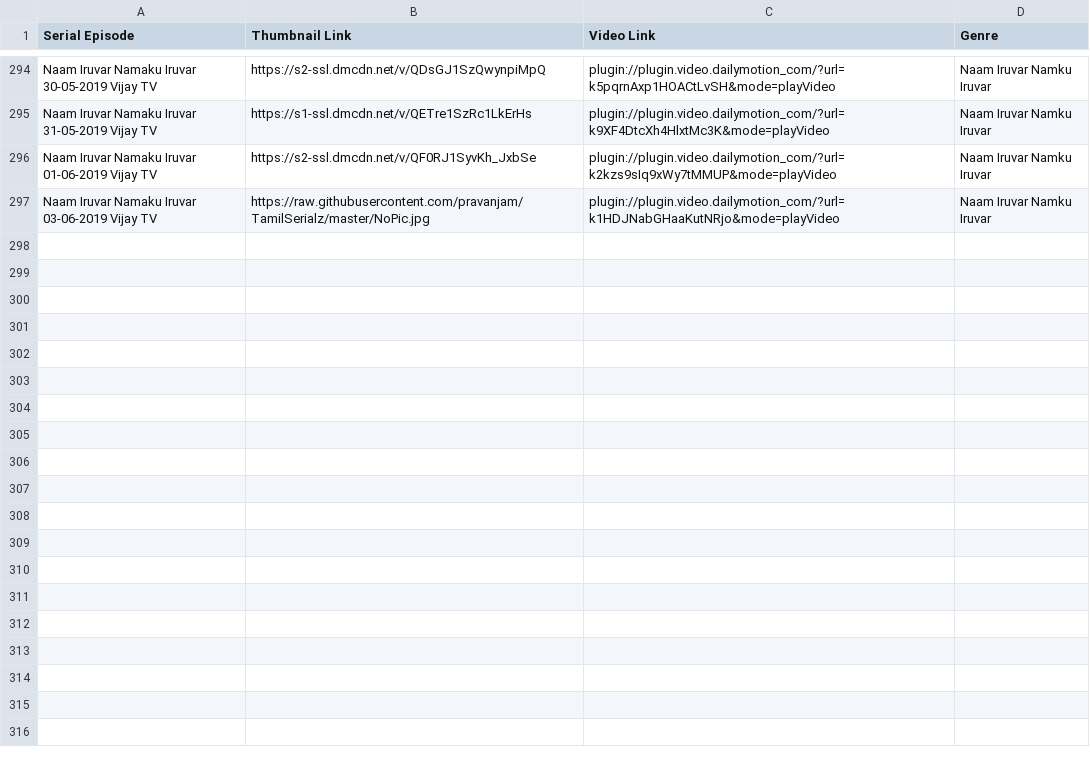
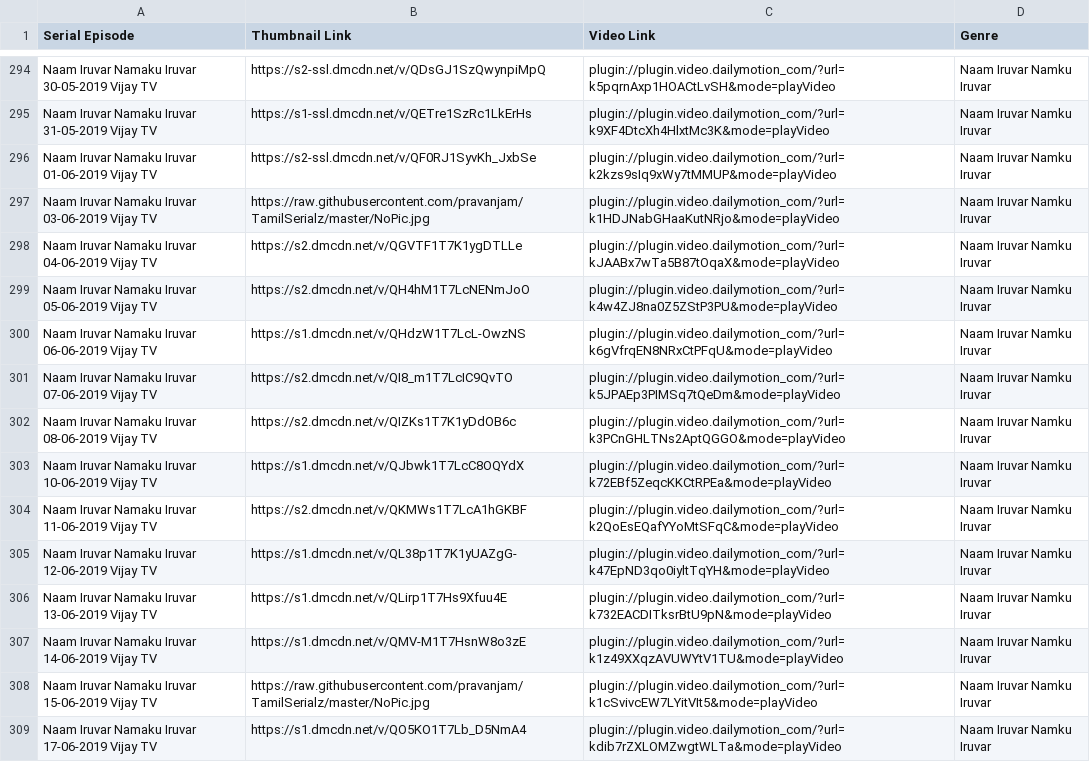
Before and after one commit to pravanjam/TamilSerialz, a CSV file: NaamIruvar_SerialData.csv, drawn as a sheet; only a part is shown, gaps mark what is left out; the diff covers the shown part only.

```diff
--- a/NaamIruvar_SerialData.csv
+++ b/NaamIruvar_SerialData.csv
@@ -297 +297,13 @@ Naam Iruvar Namaku Iruvar 01-06-2019 Vijay TV,https://s2-ssl.dmcdn.net/v/QF0RJ1S
 Naam Iruvar Namaku Iruvar 03-06-2019 Vijay TV,https://raw.githubusercontent.com/pravanjam/TamilSerialz/master/NoPic.jpg,plugin://plugin.video.dailymotion_com/?url=k1HDJNabGHaaKutNRjo&mode=playVideo,Naam Iruvar Namku Iruvar
+Naam Iruvar Namaku Iruvar 04-06-2019 Vijay TV,https://s2.dmcdn.net/v/QGVTF1T7K1ygDTLLe,plugin://plugin.video.dailymotion_com/?url=kJAABx7wTa5B87tOqaX&mode=playVideo,Naam Iruvar Namku Iruvar
+Naam Iruvar Namaku Iruvar 05-06-2019 Vijay TV,https://s2.dmcdn.net/v/QH4hM1T7LcNENmJoO,plugin://plugin.video.dailymotion_com/?url=k4w4ZJ8na0Z5ZStP3PU&mode=playVideo,Naam Iruvar Namku Iruvar
+Naam Iruvar Namaku Iruvar 06-06-2019 Vijay TV,https://s1.dmcdn.net/v/QHdzW1T7LcL-OwzNS,plugin://plugin.video.dailymotion_com/?url=k6gVfrqEN8NRxCtPFqU&mode=playVideo,Naam Iruvar Namku Iruvar
+Naam Iruvar Namaku Iruvar 07-06-2019 Vijay TV,https://s2.dmcdn.net/v/QI8_m1T7LcIC9QvTO,plugin://plugin.video.dailymotion_com/?url=k5JPAEp3PIMSq7tQeDm&mode=playVideo,Naam Iruvar Namku Iruvar
+Naam Iruvar Namaku Iruvar 08-06-2019 Vijay TV,https://s2.dmcdn.net/v/QIZKs1T7K1yDdOB6c,plugin://plugin.video.dailymotion_com/?url=k3PCnGHLTNs2AptQGGO&mode=playVideo,Naam Iruvar Namku Iruvar
+Naam Iruvar Namaku Iruvar 10-06-2019 Vijay TV,https://s1.dmcdn.net/v/QJbwk1T7LcC8OQYdX,plugin://plugin.video.dailymotion_com/?url=k72EBf5ZeqcKKCtRPEa&mode=playVideo,Naam Iruvar Namku Iruvar
+Naam Iruvar Namaku Iruvar 11-06-2019 Vijay TV,https://s2.dmcdn.net/v/QKMWs1T7LcA1hGKBF,plugin://plugin.video.dailymotion_com/?url=k2QoEsEQafYYoMtSFqC&mode=playVideo,Naam Iruvar Namku Iruvar
+Naam Iruvar Namaku Iruvar 12-06-2019 Vijay TV,https://s1.dmcdn.net/v/QL38p1T7K1yUAZgG-,plugin://plugin.video.dailymotion_com/?url=k47EpND3qo0iyltTqYH&mode=playVideo,Naam Iruvar Namku Iruvar
+Naam Iruvar Namaku Iruvar 13-06-2019 Vijay TV,https://s1.dmcdn.net/v/QLirp1T7Hs9Xfuu4E,plugin://plugin.video.dailymotion_com/?url=k732EACDITksrBtU9pN&mode=playVideo,Naam Iruvar Namku Iruvar
+Naam Iruvar Namaku Iruvar 14-06-2019 Vijay TV,https://s1.dmcdn.net/v/QMV-M1T7HsnW8o3zE,plugin://plugin.video.dailymotion_com/?url=k1z49XXqzAVUWYtV1TU&mode=playVideo,Naam Iruvar Namku Iruvar
+Naam Iruvar Namaku Iruvar 15-06-2019 Vijay TV,https://raw.githubusercontent.com/pravanjam/TamilSerialz/master/NoPic.jpg,plugin://plugin.video.dailymotion_com/?url=k1cSvivcEW7LYitVIt5&mode=playVideo,Naam Iruvar Namku Iruvar
+Naam Iruvar Namaku Iruvar 17-06-2019 Vijay TV,https://s1.dmcdn.net/v/QO5KO1T7Lb_D5NmA4,plugin://plugin.video.dailymotion_com/?url=kdib7rZXLOMZwgtWLTa&mode=playVideo,Naam Iruvar Namku Iruvar
```
Also changed, not shown: 11 added rows elsewhere in this file, Arundhati_SerialData.csv, RajaRani_SerialData.csv, 2 other files.
